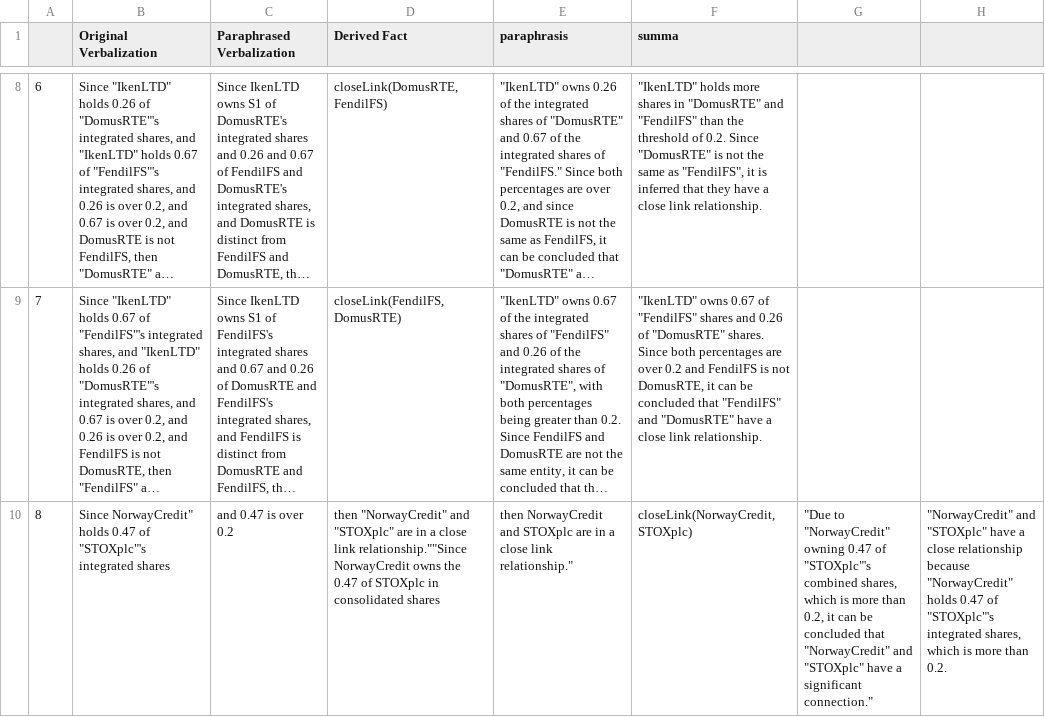
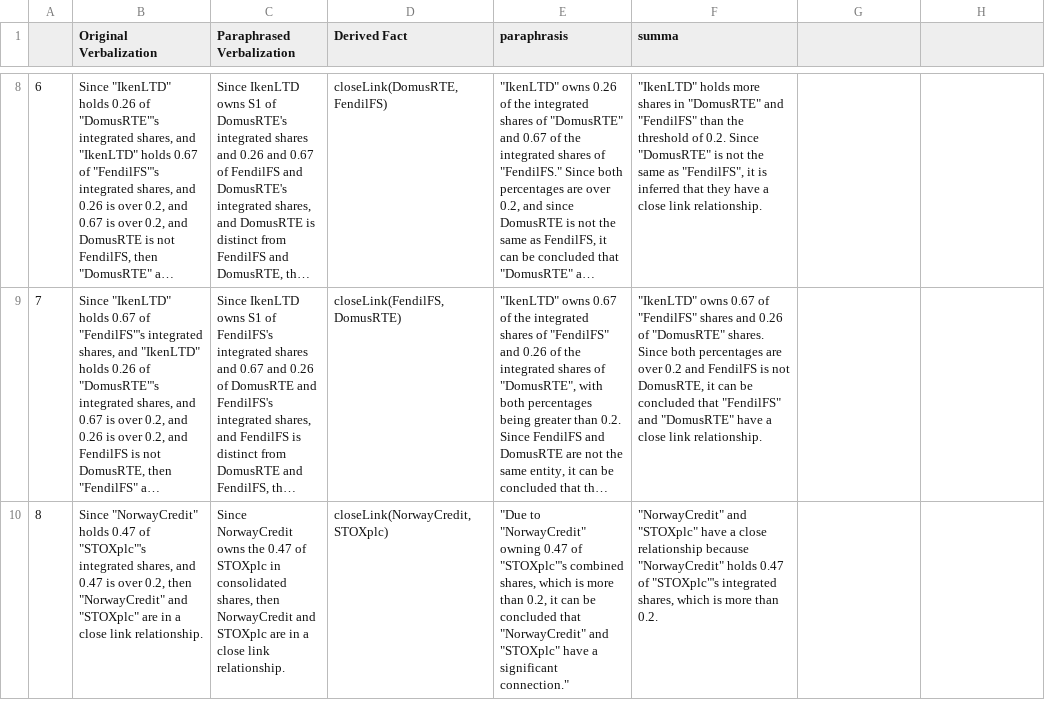
Before and after one commit to andreac0/andreac0.github.io, a CSV file: data/closeLink/nl.csv, drawn as a sheet; only a part is shown, gaps mark what is left out; long unchanged cells end in …; the diff names each change by its address in the sheet, - before the commit and + after, or states it on an @@ line.

Commit message:
fix

```diff
--- a/data/closeLink/nl.csv
+++ b/data/closeLink/nl.csv
-B10 (Original Verbalization): Since NorwayCredit" holds 0.47 of "STOXplc"'s integrated shares
+B10 (Original Verbalization): Since "NorwayCredit" holds 0.47 of "STOXplc"'s integrated shares, and 0.47 is over 0.2, then "NorwayCredit" and "STOXplc" are in a close link relationship.
-C10 (Paraphrased Verbalization): and 0.47 is over 0.2
+C10 (Paraphrased Verbalization): Since NorwayCredit owns the 0.47 of STOXplc in consolidated shares, then NorwayCredit and STOXplc are in a close link relationship.
-D10 (Derived Fact): then "NorwayCredit" and "STOXplc" are in a close link relationship.""Since NorwayCredit owns the 0.47 of STOXplc in consolidated shares
+D10 (Derived Fact): closeLink(NorwayCredit,STOXplc)
-E10 (paraphrasis): then NorwayCredit and STOXplc are in a close link relationship."
+E10 (paraphrasis): "Due to "NorwayCredit" owning 0.47 of "STOXplc"'s combined shares, which is more than 0.2, it can be concluded that "NorwayCredit" and "STOXplc" have a significant connection."
-F10 (summa): closeLink(NorwayCredit,STOXplc)
+F10 (summa): "NorwayCredit" and "STOXplc" have a close relationship because "NorwayCredit" holds 0.47 of "STOXplc"'s integrated shares, which is more than 0.2.
-G10: "Due to "NorwayCredit" owning 0.47 of "STOXplc"'s combined shares, which is more than 0.2, it can be concluded that "NorwayCredit" and "STOXplc" have a significant connection."
+G10: (empty)
-H10: "NorwayCredit" and "STOXplc" have a close relationship because "NorwayCredit" holds 0.47 of "STOXplc"'s integrated shares, which is more than 0.2.
+H10: (empty)
```
